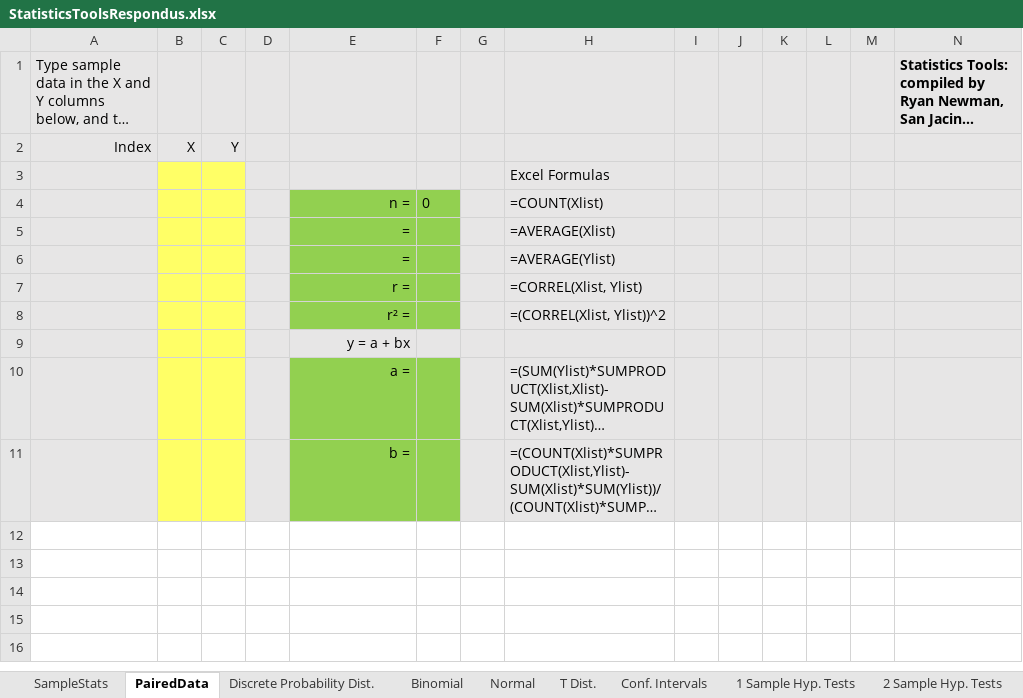
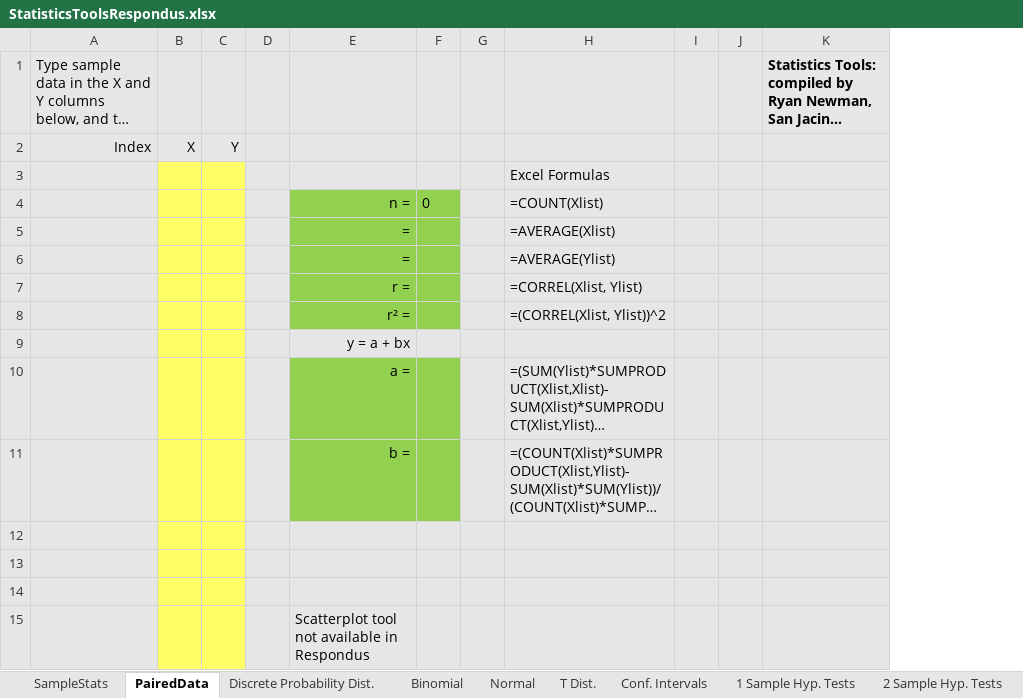
Before and after one commit to SanJacMath/SanJacMath.github.io, an Excel workbook: newman/excel/StatisticsToolsRespondus.xlsx, sheet PairedData, drawn as a sheet; long unchanged cells end in …; values as stored, in another font and other column widths than the file's, no borders; charts and pictures not drawn; removed rows and columns are numbered as before the commit, all else as after; the diff names each change by its address in the sheet, - before the commit and + after, or states it on an @@ line.

Commit message:
Update StatisticsToolsRespondus.xlsx

```diff
--- a/newman/excel/StatisticsToolsRespondus.xlsx (sheet PairedData)
+++ b/newman/excel/StatisticsToolsRespondus.xlsx (sheet PairedData)
-column K, empty
-column L, empty
-column M, empty
+row 12: (empty)
+row 13: (empty)
+row 14: (empty)
+row 15:  |  |  |  | Scatterplot tool not available in Respondus
```
Also changed, not shown: sheet Binomial, sheet SampleStats, sheet One-Way ANOVA, sheet 2 Sample Hyp. Tests, sheet 1 Sample Hyp. Tests, sheet ChiSquare, 2 more sheets, formulas that keep their value, charts or pictures.
